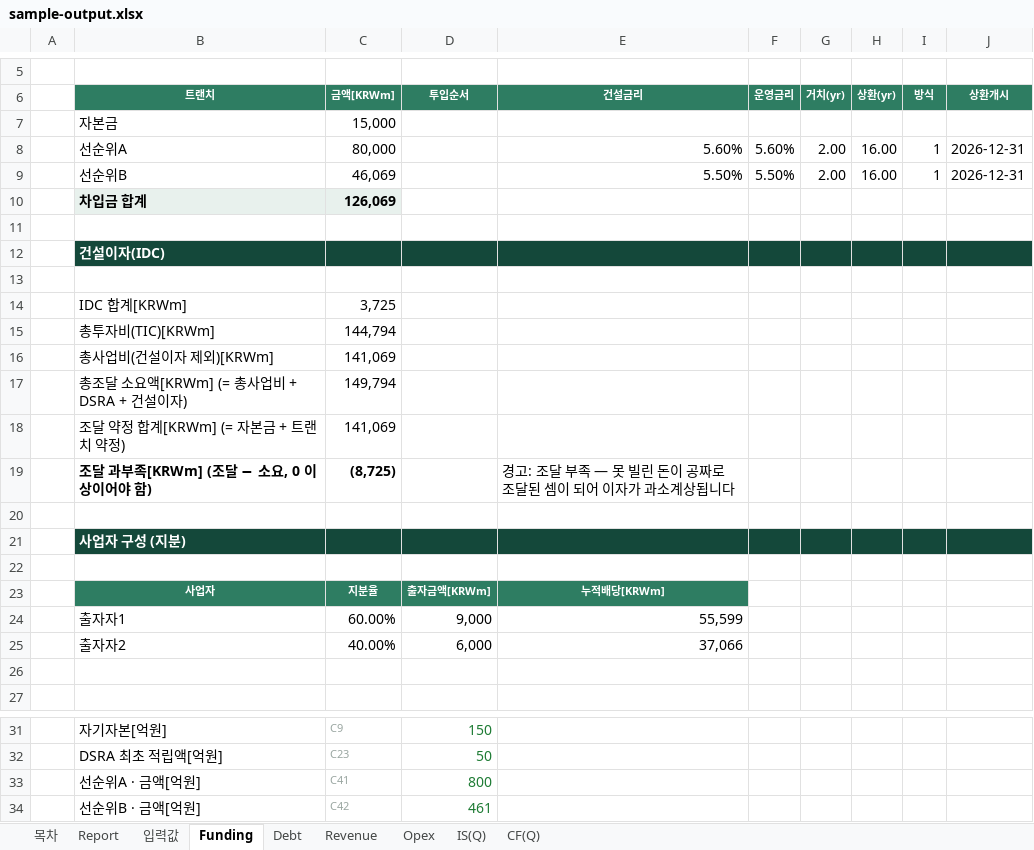
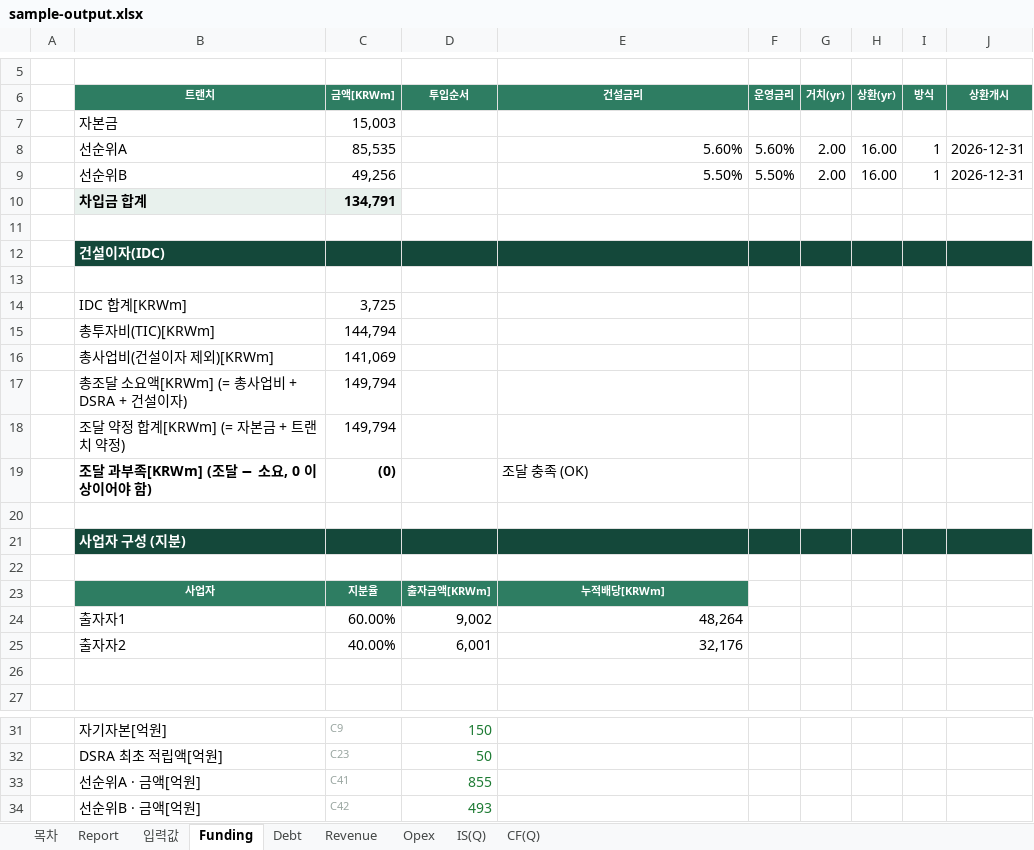
Before and after one commit to chldusrud14-rgb/financial_model_v1, an Excel workbook: contract/sample-output.xlsx, sheet Funding, drawn as a sheet; only a part is shown, gaps mark what is left out; values as stored, in another font and other column widths than the file's, no borders; the diff names each change by its address in the sheet, - before the commit and + after, or states it on an @@ line.

```diff
--- a/contract/sample-output.xlsx (sheet Funding)
+++ b/contract/sample-output.xlsx (sheet Funding)
-C7 (금액[KRWm]): 15,000
+C7 (금액[KRWm]): 15,003
-C8 (금액[KRWm]): 80,000
+C8 (금액[KRWm]): 85,535
-C9 (금액[KRWm]): 46,069
+C9 (금액[KRWm]): 49,256
-C10 (금액[KRWm]): 126,069
+C10 (금액[KRWm]): 134,791
-C18 (금액[KRWm]): 141,069
+C18 (금액[KRWm]): 149,794
-C19 (금액[KRWm]): (8,725)
+C19 (금액[KRWm]): (0)
-E19 (건설금리): 경고: 조달 부족 — 못 빌린 돈이 공짜로 조달된 셈이 되어 이자가 과소계상됩니다
+E19 (건설금리): 조달 충족 (OK)
-D24 (투입순서): 9,000
+D24 (투입순서): 9,002
-E24 (건설금리): 55,599
+E24 (건설금리): 48,264
-D25 (투입순서): 6,000
+D25 (투입순서): 6,001
-E25 (건설금리): 37,066
+E25 (건설금리): 32,176
-D33 (투입순서): 800
+D33 (투입순서): 855
-D34 (투입순서): 461
+D34 (투입순서): 493
```
Also changed, not shown: sheet Debt, sheet CF(Q), sheet IS(Q), sheet Report, sheet 입력값, dist/당진_태양광발전_재무모델_v2_생성예시.xlsx, e2e_t1.xlsx, 20 other files.
